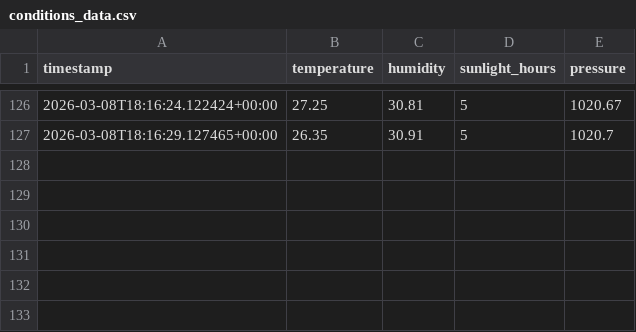
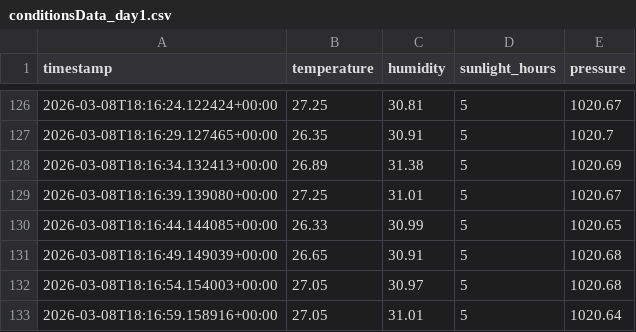
Before and after one commit to Danielggz/iot4plants, a CSV file: raspberrypi_scripts/data/conditionsData_day1.csv (was raspberrypi_scripts/conditions_data.csv), drawn as a sheet; only a part is shown, gaps mark what is left out; the diff names each change by its address in the sheet, - before the commit and + after, or states it on an @@ line.

Commit message:
Added data from pi. Updated scripts

```diff
--- a/raspberrypi_scripts/conditions_data.csv
+++ b/raspberrypi_scripts/data/conditionsData_day1.csv
+row 128: 2026-03-08T18:16:34.132413+00:00 | 26.89 | 31.38 | 5 | 1020.69
+row 129: 2026-03-08T18:16:39.139080+00:00 | 27.25 | 31.01 | 5 | 1020.67
+row 130: 2026-03-08T18:16:44.144085+00:00 | 26.33 | 30.99 | 5 | 1020.65
+row 131: 2026-03-08T18:16:49.149039+00:00 | 26.65 | 30.91 | 5 | 1020.68
+row 132: 2026-03-08T18:16:54.154003+00:00 | 27.05 | 30.97 | 5 | 1020.68
+row 133: 2026-03-08T18:16:59.158916+00:00 | 27.05 | 31.01 | 5 | 1020.64
```
Also changed, not shown: 5 other files.
